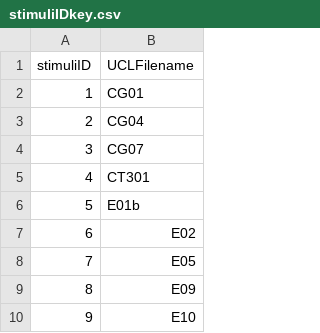
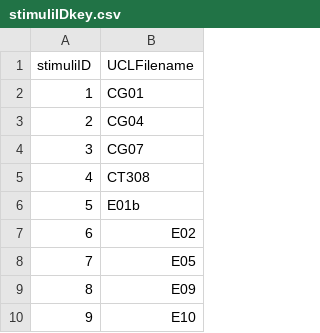
Before and after one commit to ntudsp/ica22-calibration, a CSV file: stimuliIDkey.csv, drawn as a sheet; only a part is shown.

```diff
--- a/stimuliIDkey.csv
+++ b/stimuliIDkey.csv
@@ -4,3 +4,3 @@
 3,CG07
-4,CT301
+4,CT308
 5,E01b
```
Also changed, not shown: 5 other files.
